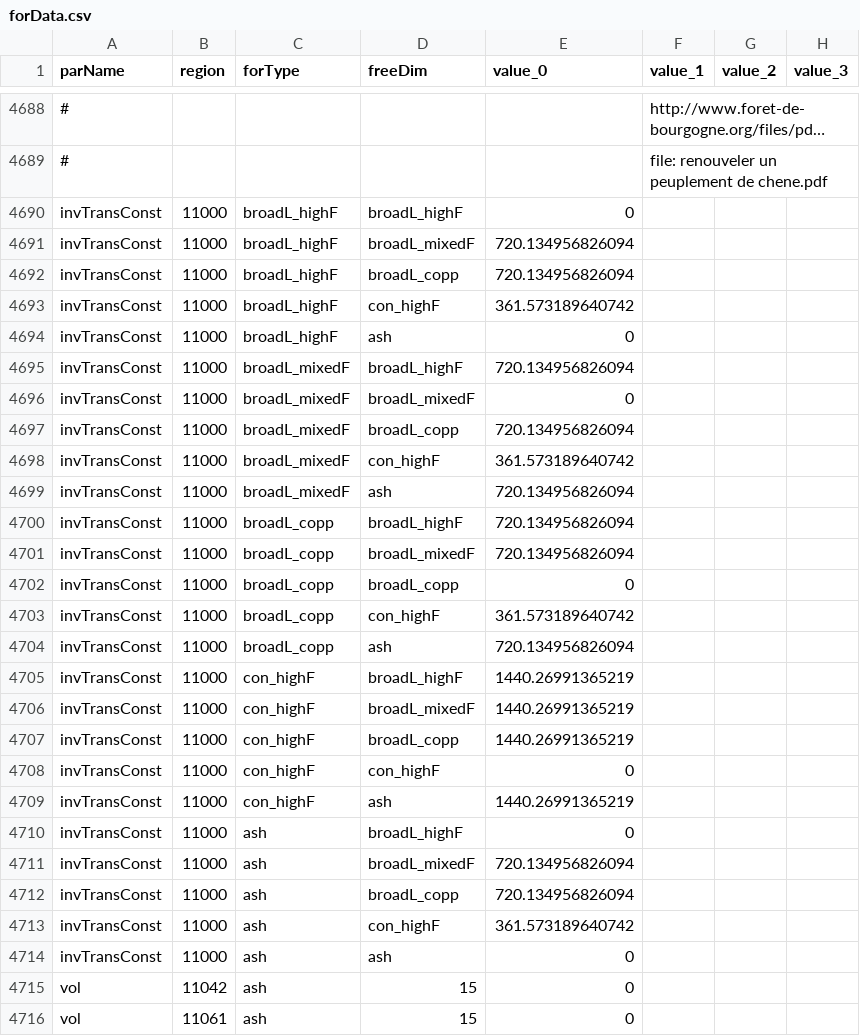
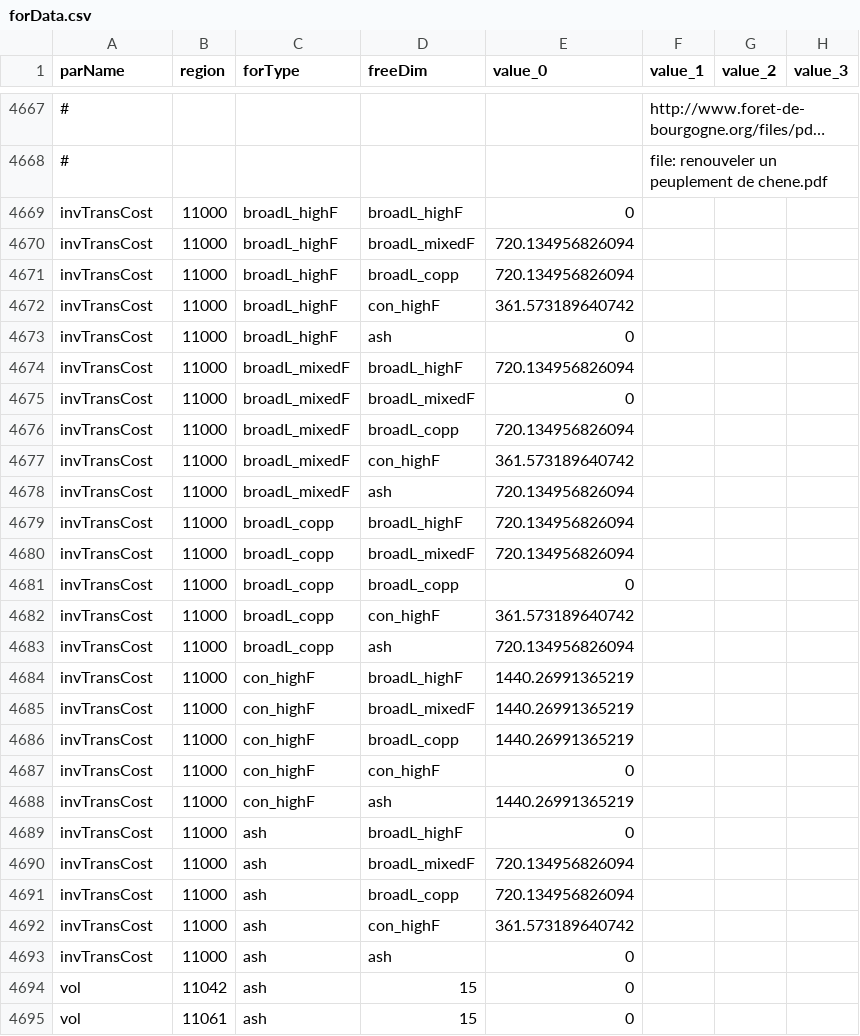
Before and after one commit to LEFNancy/ffsm_pp, a CSV file: data/cachedInput/forData.csv, drawn as a sheet; only a part is shown, gaps mark what is left out; long unchanged cells end in …; addresses are those after the commit; the diff covers the shown part only; the diff names each change by its address in the sheet, - before the commit and + after, or states it on an @@ line.

```diff
--- a/data/cachedInput/forData.csv
+++ b/data/cachedInput/forData.csv
-A4669:A4693 (parName): invTransConst
+A4669:A4693 (parName): invTransCost
```
Also changed, not shown: 21 removed rows and 1 edited cell elsewhere in this file, 00_private/2015_wdulef/data/cachedInput/forData.csv, 7 other files.
